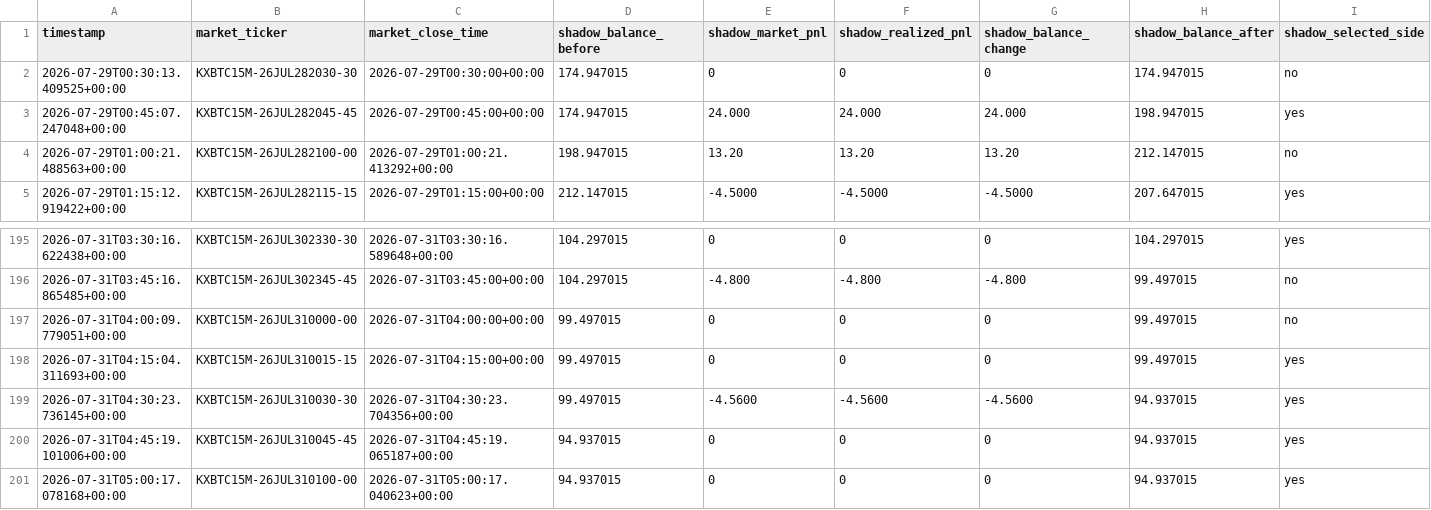
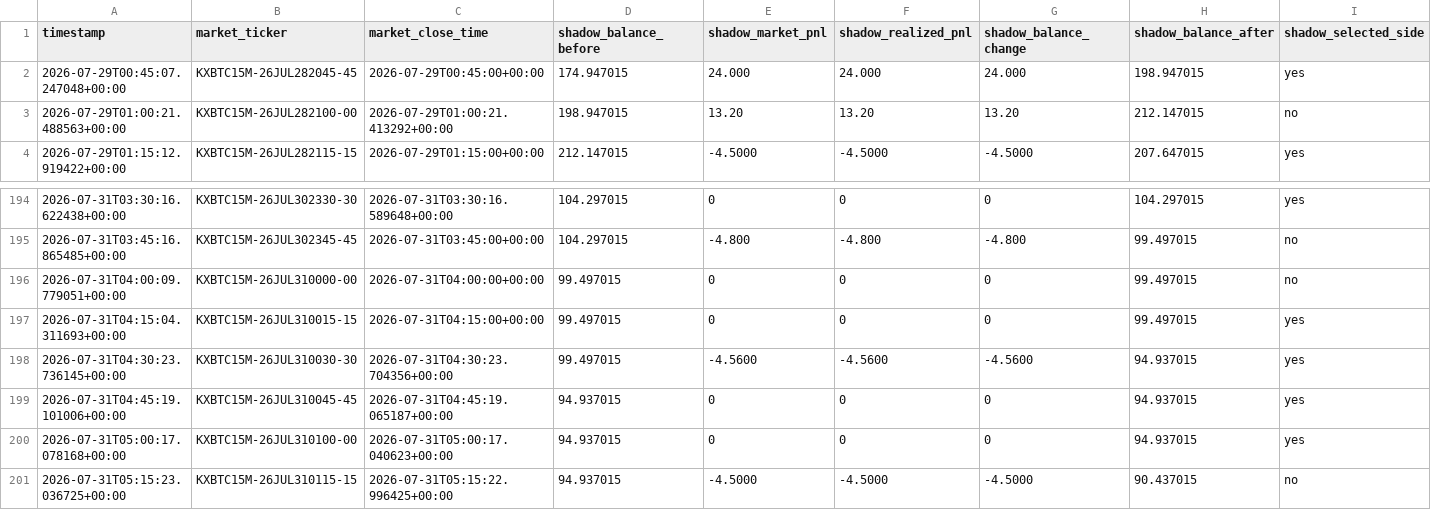
Before and after one commit to tamzid2001/polymarketfuturesbot, a CSV file: data/kalshi_shadow_equity_history.csv, drawn as a sheet; only a part is shown, gaps mark what is left out; removed rows and columns are numbered as before the commit, all else as after; rows hold the shown columns only; the diff names each change by its address in the sheet, - before the commit and + after, or states it on an @@ line.

```diff
--- a/data/kalshi_shadow_equity_history.csv
+++ b/data/kalshi_shadow_equity_history.csv
-row 2: 2026-07-29T00:30:13.409525+00:00 | KXBTC15M-26JUL282030-30 | 2026-07-29T00:30:00+00:00 | 174.947015 | 0 | 0 | 0 | 174.947015 | no
+row 201: 2026-07-31T05:15:23.036725+00:00 | KXBTC15M-26JUL310115-15 | 2026-07-31T05:15:22.996425+00:00 | 94.937015 | -4.5000 | -4.5000 | -4.5000 | 90.437015 | no
```
Also changed, not shown: data/kalshi_actual_equity_history.csv, 3 other files.
